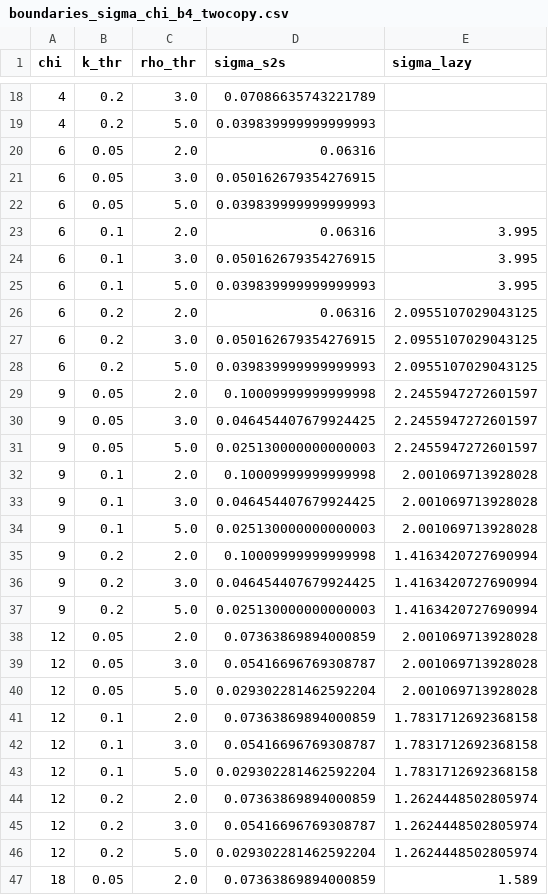
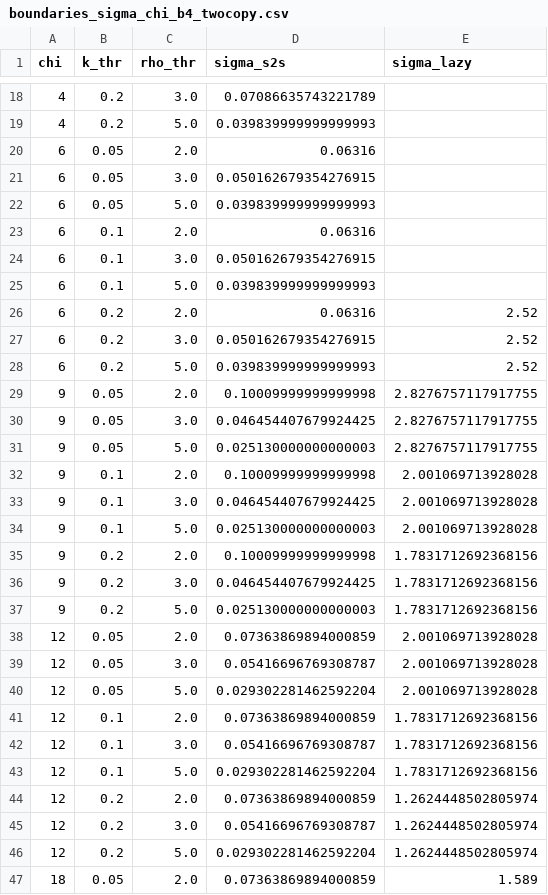
Before and after one commit to seamus-fallows/TTN-regimes, a CSV file: experiments/regime_map/results/boundaries_sigma_chi_b4_twocopy.csv, drawn as a sheet; only a part is shown, gaps mark what is left out; the diff covers the shown part only.

```diff
--- a/experiments/regime_map/results/boundaries_sigma_chi_b4_twocopy.csv
+++ b/experiments/regime_map/results/boundaries_sigma_chi_b4_twocopy.csv
@@ -22,11 +22,11 @@ chi,k_thr,rho_thr,sigma_s2s,sigma_lazy
 6,0.05,5.0,0.039839999999999993,
-6,0.1,2.0,0.06316,3.995
-6,0.1,3.0,0.050162679354276915,3.995
-6,0.1,5.0,0.039839999999999993,3.995
-6,0.2,2.0,0.06316,2.0955107029043125
-6,0.2,3.0,0.050162679354276915,2.0955107029043125
-6,0.2,5.0,0.039839999999999993,2.0955107029043125
-9,0.05,2.0,0.10009999999999998,2.2455947272601597
-9,0.05,3.0,0.046454407679924425,2.2455947272601597
-9,0.05,5.0,0.025130000000000003,2.2455947272601597
+6,0.1,2.0,0.06316,
+6,0.1,3.0,0.050162679354276915,
+6,0.1,5.0,0.039839999999999993,
+6,0.2,2.0,0.06316,2.52
+6,0.2,3.0,0.050162679354276915,2.52
+6,0.2,5.0,0.039839999999999993,2.52
+9,0.05,2.0,0.10009999999999998,2.8276757117917755
+9,0.05,3.0,0.046454407679924425,2.8276757117917755
+9,0.05,5.0,0.025130000000000003,2.8276757117917755
 9,0.1,2.0,0.10009999999999998,2.001069713928028
@@ -34,5 +34,5 @@ chi,k_thr,rho_thr,sigma_s2s,sigma_lazy
 9,0.1,5.0,0.025130000000000003,2.001069713928028
-9,0.2,2.0,0.10009999999999998,1.4163420727690994
-9,0.2,3.0,0.046454407679924425,1.4163420727690994
-9,0.2,5.0,0.025130000000000003,1.4163420727690994
+9,0.2,2.0,0.10009999999999998,1.7831712692368156
+9,0.2,3.0,0.046454407679924425,1.7831712692368156
+9,0.2,5.0,0.025130000000000003,1.7831712692368156
 12,0.05,2.0,0.07363869894000859,2.001069713928028
@@ -40,5 +40,5 @@ chi,k_thr,rho_thr,sigma_s2s,sigma_lazy
 12,0.05,5.0,0.029302281462592204,2.001069713928028
-12,0.1,2.0,0.07363869894000859,1.7831712692368158
-12,0.1,3.0,0.05416696769308787,1.7831712692368158
-12,0.1,5.0,0.029302281462592204,1.7831712692368158
+12,0.1,2.0,0.07363869894000859,1.7831712692368156
+12,0.1,3.0,0.05416696769308787,1.7831712692368156
+12,0.1,5.0,0.029302281462592204,1.7831712692368156
 12,0.2,2.0,0.07363869894000859,1.2624448502805974
```
Also changed, not shown: 6 edited cells elsewhere in this file, experiments/regime_map/results/boundaries_per_seed_chi_b4.csv, experiments/regime_map/results/boundaries_sigma_chi_b4_centred.csv, 23 other files.
